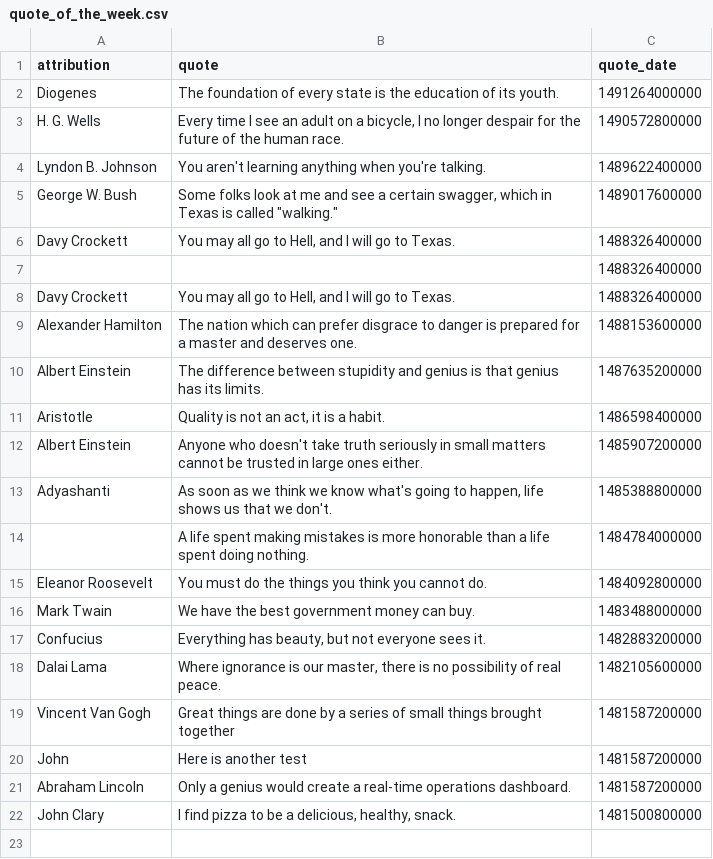
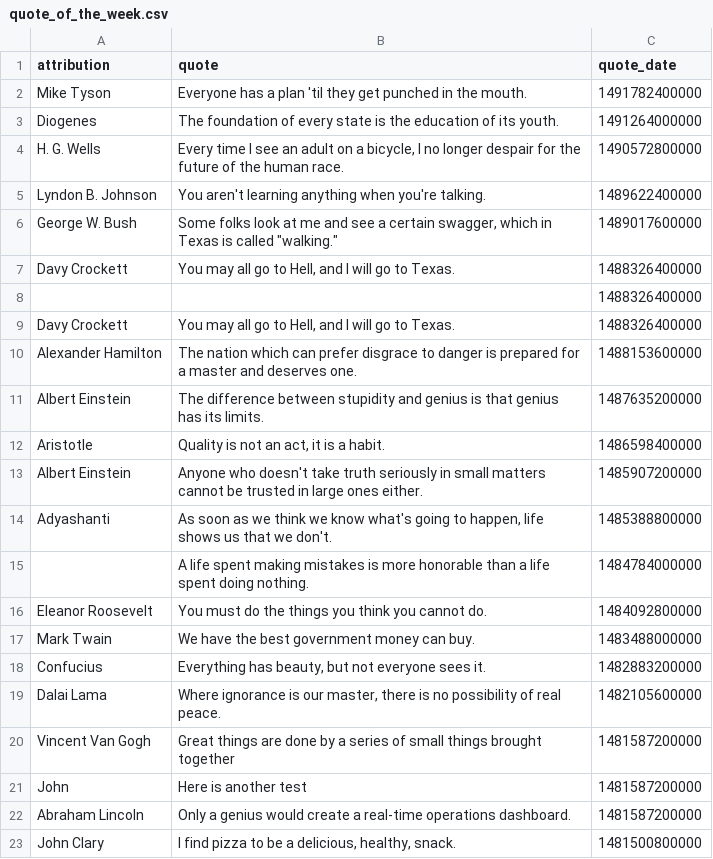
Before and after one commit to cityofaustin/atd-data-and-performance, a CSV file: components/data/quote_of_the_week.csv, drawn as a sheet; the diff names each change by its address in the sheet, - before the commit and + after, or states it on an @@ line.

Commit message:
update_quote_of_week

```diff
--- a/components/data/quote_of_the_week.csv
+++ b/components/data/quote_of_the_week.csv
+row 2: Mike Tyson | Everyone has a plan 'til they get punched in the mouth. | 1491782400000
```
